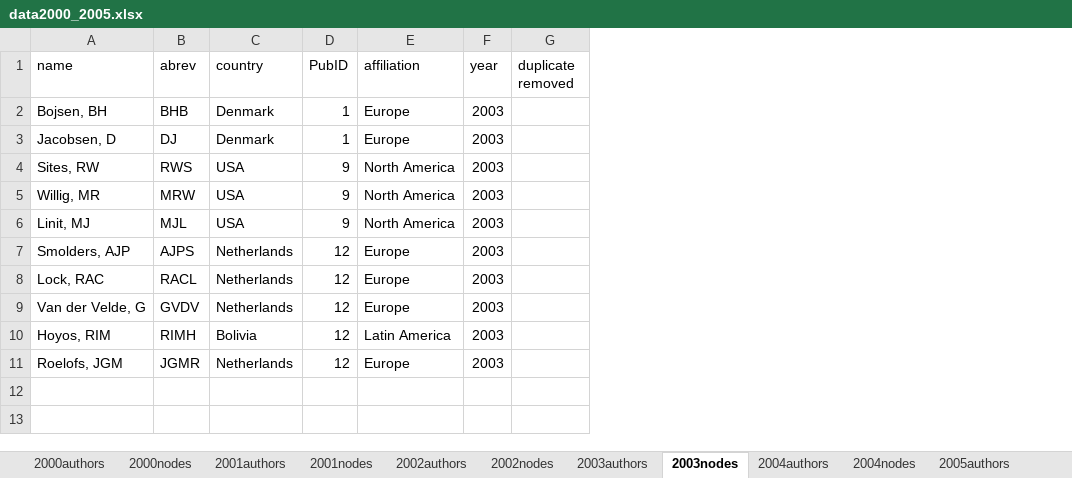
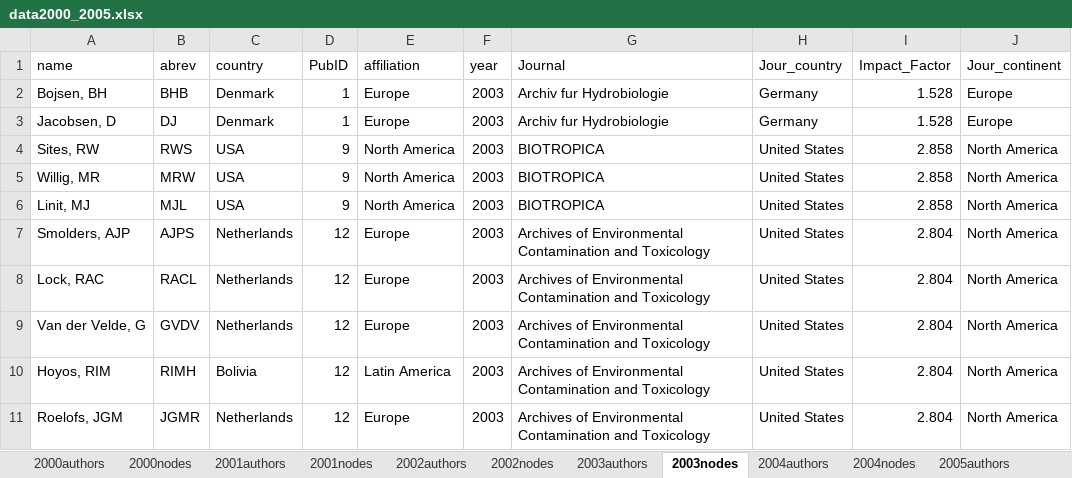
Before and after one commit to PEGutierrezF/NetworkAnalysis, an Excel workbook: data/data2000_2005.xlsx, sheet 2003nodes, drawn as a sheet; values as stored, in another font and other column widths than the file's, no borders; removed rows and columns are numbered as before the commit, all else as after; the diff names each change by its address in the sheet, - before the commit and + after, or states it on an @@ line.

```diff
--- a/data/data2000_2005.xlsx (sheet 2003nodes)
+++ b/data/data2000_2005.xlsx (sheet 2003nodes)
-column G (duplicate removed), empty
+column G (Journal), rows 2-11: Archiv fur Hydrobiologie | Archiv fur Hydrobiologie | BIOTROPICA | BIOTROPICA | BIOTROPICA | Archives of Environmental Contamination and Toxicology | Archives of Environmental Contamination and Toxicology | Archives of Environmental Contamination and Toxicology | Archives of Environmental Contamination and Toxicology | Archives of Environmental Contamination and Toxicology
+column H (Jour_country), rows 2-11: Germany | Germany | United States | United States | United States | United States | United States | United States | United States | United States
+column I (Impact_Factor), rows 2-11: 1.528 | 1.528 | 2.858 | 2.858 | 2.858 | 2.804 | 2.804 | 2.804 | 2.804 | 2.804
+column J (Jour_continent), rows 2-11: Europe | Europe | North America | North America | North America | North America | North America | North America | North America | North America
```
Also changed, not shown: sheet 2000nodes, sheet 2002nodes, sheet 2001nodes, sheet 2004nodes, sheet 2000authors, sheet 2002authors, 1 more sheet, 2 other files.
